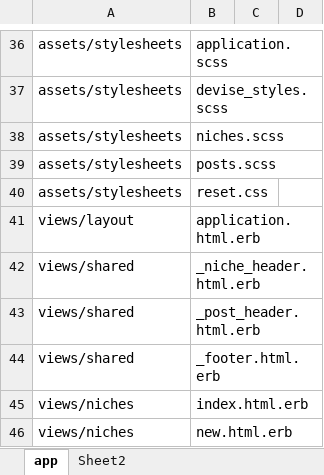
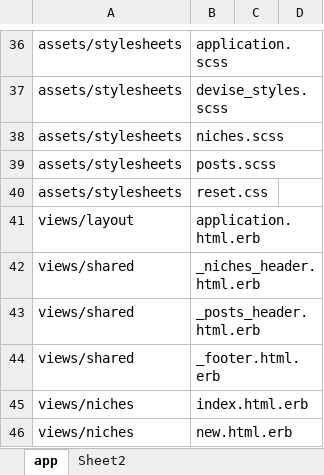
Before and after one commit to Koji5/myniche, an Excel workbook: 設計書.xlsx, sheet app, drawn as a sheet; only a part is shown, gaps mark what is left out; values as stored, in another font and other column widths than the file's, no borders; table styles not drawn; the diff names each change by its address in the sheet, - before the commit and + after, or states it on an @@ line.

```diff
--- a/設計書.xlsx (sheet app)
+++ b/設計書.xlsx (sheet app)
-B42: _niche_header.html.erb
+B42: _niches_header.html.erb
-B43: _post_header.html.erb
+B43: _posts_header.html.erb
```
Also changed, not shown: 32 other files.
